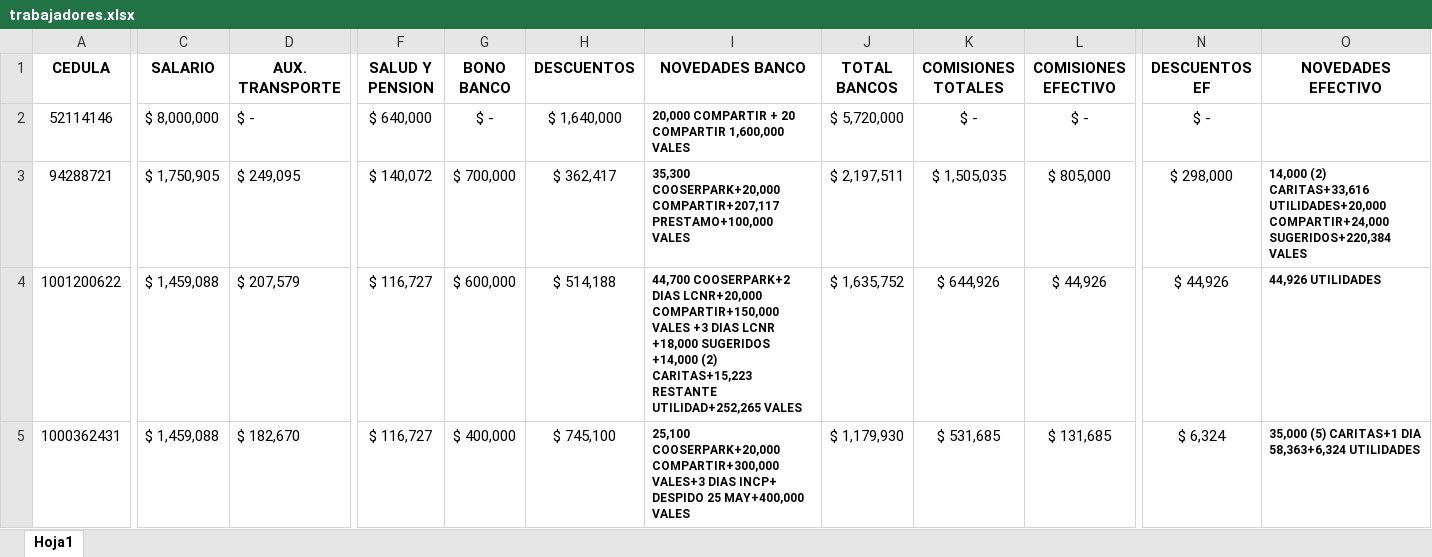
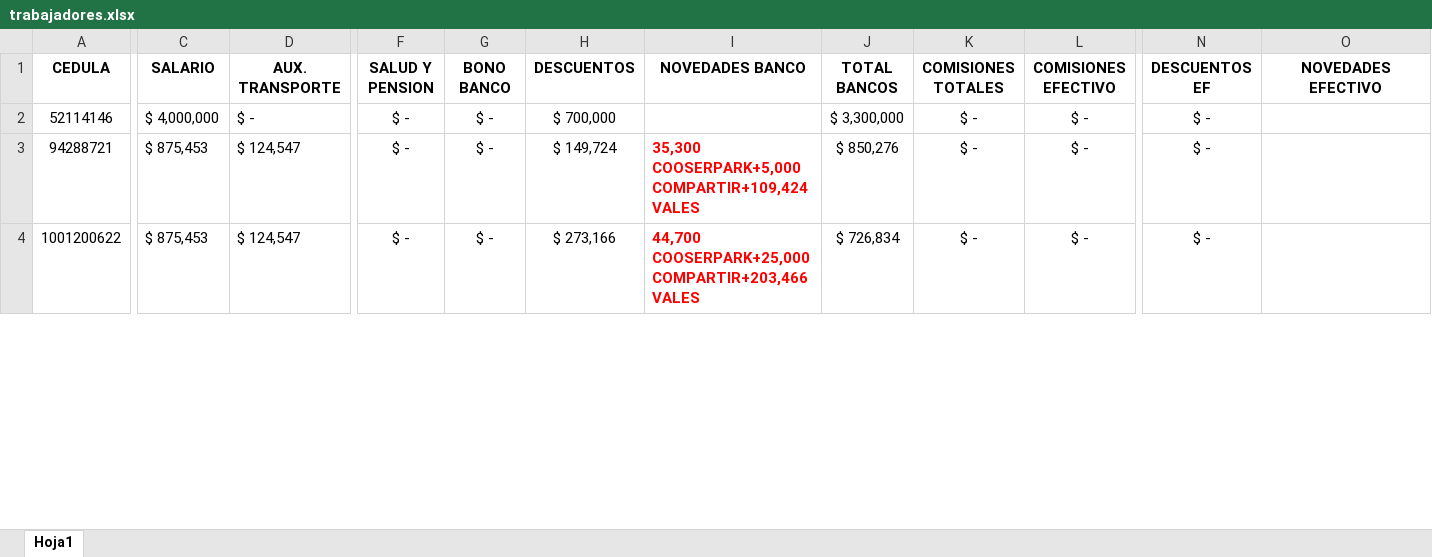
Before and after one commit to ALPARTES63/NOMINA, an Excel workbook: trabajadores.xlsx, sheet Hoja1, drawn as a sheet; only a part is shown, gaps mark what is left out; values as stored, in another font and other column widths than the file's, no borders; removed rows and columns are numbered as before the commit, all else as after; rows hold the shown columns only; the diff covers the shown part only; the diff names each change by its address in the sheet, - before the commit and + after, or states it on an @@ line.

Commit message:
ACTUALIZACION

```diff
--- a/trabajadores.xlsx (sheet Hoja1)
+++ b/trabajadores.xlsx (sheet Hoja1)
-C2 (SALARIO): $ 8,000,000
+C2 (SALARIO): $ 4,000,000
-F2 (SALUD Y PENSION): $ 640,000
+F2 (SALUD Y PENSION): $ -
-H2 (DESCUENTOS): $ 1,640,000
+H2 (DESCUENTOS): $ 700,000
-I2 (NOVEDADES BANCO): 20,000 COMPARTIR + 20 COMPARTIR 1,600,000 VALES
+I2 (NOVEDADES BANCO): (empty)
-J2 (TOTAL BANCOS): $ 5,720,000
+J2 (TOTAL BANCOS): $ 3,300,000
-C3 (SALARIO): $ 1,750,905
+C3 (SALARIO): $ 875,453
-D3 (AUX. TRANSPORTE): $ 249,095
+D3 (AUX. TRANSPORTE): $ 124,547
-F3 (SALUD Y PENSION): $ 140,072
+F3 (SALUD Y PENSION): $ -
-G3 (BONO BANCO): $ 700,000
+G3 (BONO BANCO): $ -
-H3 (DESCUENTOS): $ 362,417
+H3 (DESCUENTOS): $ 149,724
-I3 (NOVEDADES BANCO): 35,300 COOSERPARK+20,000 COMPARTIR+207,117 PRESTAMO+100,000 VALES
+I3 (NOVEDADES BANCO): 35,300 COOSERPARK+5,000 COMPARTIR+109,424 VALES
-I3:I4 text colour: black
+I3:I4 text colour: #FF0000, text size: larger
-J3 (TOTAL BANCOS): $ 2,197,511
+J3 (TOTAL BANCOS): $ 850,276
-K3 (COMISIONES TOTALES): $ 1,505,035
+K3 (COMISIONES TOTALES): $ -
-L3 (COMISIONES EFECTIVO): $ 805,000
+L3 (COMISIONES EFECTIVO): $ -
-N3 (DESCUENTOS EF): $ 298,000
+N3 (DESCUENTOS EF): $ -
-O3 (NOVEDADES EFECTIVO): 14,000 (2) CARITAS+33,616 UTILIDADES+20,000 COMPARTIR+24,000 SUGERIDOS+220,384 VALES
+O3 (NOVEDADES EFECTIVO): (empty)
-C4 (SALARIO): $ 1,459,088
+C4 (SALARIO): $ 875,453
-D4 (AUX. TRANSPORTE): $ 207,579
+D4 (AUX. TRANSPORTE): $ 124,547
-F4 (SALUD Y PENSION): $ 116,727
+F4 (SALUD Y PENSION): $ -
-G4 (BONO BANCO): $ 600,000
+G4 (BONO BANCO): $ -
-H4 (DESCUENTOS): $ 514,188
+H4 (DESCUENTOS): $ 273,166
-I4 (NOVEDADES BANCO): 44,700 COOSERPARK+2 DIAS LCNR+20,000 COMPARTIR+150,000 VALES +3 DIAS LCNR +18,000 SUGERIDOS +14,000 (2) CARITAS+15,223 RESTANTE UTILIDAD+252,265 VALES
+I4 (NOVEDADES BANCO): 44,700 COOSERPARK+25,000 COMPARTIR+203,466 VALES
-J4 (TOTAL BANCOS): $ 1,635,752
+J4 (TOTAL BANCOS): $ 726,834
-K4 (COMISIONES TOTALES): $ 644,926
+K4 (COMISIONES TOTALES): $ -
-L4 (COMISIONES EFECTIVO): $ 44,926
+L4 (COMISIONES EFECTIVO): $ -
-N4 (DESCUENTOS EF): $ 44,926
+N4 (DESCUENTOS EF): $ -
-O4 (NOVEDADES EFECTIVO): 44,926 UTILIDADES
+O4 (NOVEDADES EFECTIVO): (empty)
-row 5: 1000362431 | $ 1,459,088 | $ 182,670 | $ 116,727 | $ 400,000 | $ 745,100 | 25,100 COOSERPARK+20,000 COMPARTIR+300,000 VALES+3 DIAS INCP+ DESPIDO 25 MAY+400,000 VALES | $ 1,179,930 | $ 531,685 | $ 131,685 | $ 6,324 | 35,000 (5) CARITAS+1 DIA 58,363+6,324 UTILIDADES
```
Also changed, not shown: 1 added row, 1 removed row, 138 edited cells and cell formats elsewhere in this sheet, formulas that keep their value.
